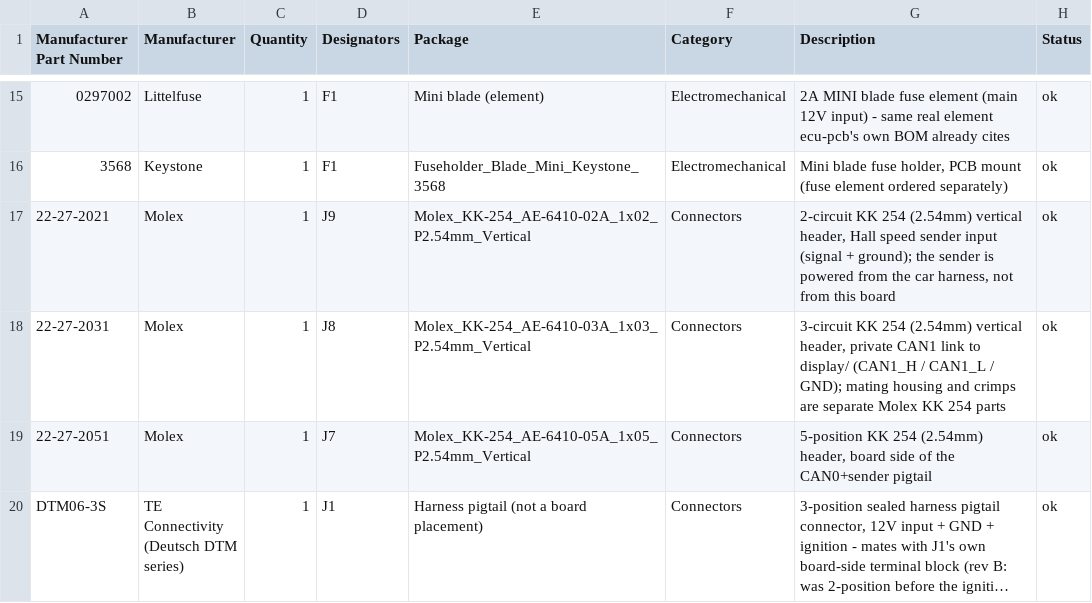
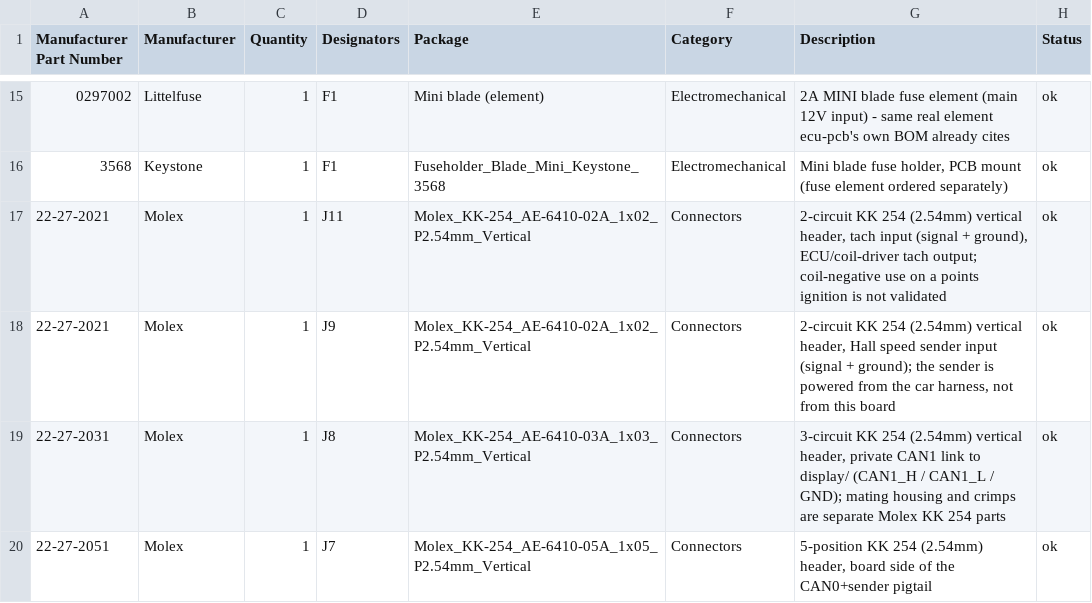
Before and after one commit to jessiepullaro414/Cluster, a CSV file: fab/gauges/gauges_bom.csv, drawn as a sheet; only a part is shown, gaps mark what is left out; the shorter side is filled out with more unchanged rows; long unchanged cells end in …; the diff covers the shown part only; the diff names each change by its address in the sheet, - before the commit and + after, or states it on an @@ line.

```diff
--- a/fab/gauges/gauges_bom.csv
+++ b/fab/gauges/gauges_bom.csv
+row 17: 22-27-2021 | Molex | 1 | J11 | Molex_KK-254_AE-6410-02A_1x02_P2.54mm_Vertical | Connectors | 2-circuit KK 254 (2.54mm) vertical header, tach input (signal + ground), ECU/coil-driver tach output; coil-negative use on a points ignition is not validated | ok
```
Also changed, not shown: 6 added rows, 2 removed rows and 11 edited cells elsewhere in this file, fab/combined_bom.csv, fab/gauges/gauges_pos.csv, 15 other files.
